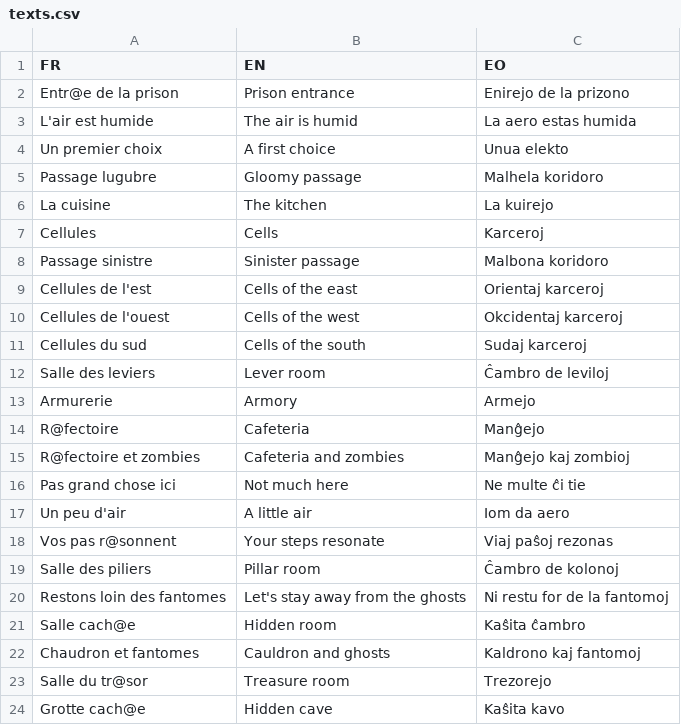
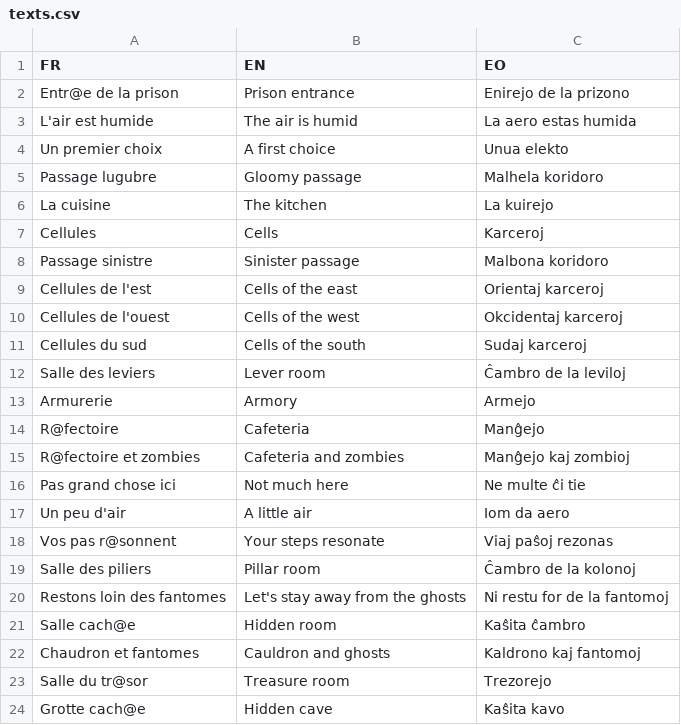
Before and after one commit to Mokona/in-the-haunted-prison, a CSV file: data/texts.csv, drawn as a sheet.

Commit message:
Some fixes in translated text.

```diff
--- a/data/texts.csv
+++ b/data/texts.csv
@@ -11,3 +11,3 @@ FR,EN,EO
 "Cellules du sud","Cells of the south","Sudaj karceroj"
-"Salle des leviers","Lever room",Ĉambro de leviloj
+"Salle des leviers","Lever room",Ĉambro de la leviloj
 "Armurerie","Armory","Armejo"
@@ -18,3 +18,3 @@ FR,EN,EO
 "Vos pas r@sonnent","Your steps resonate","Viaj paŝoj rezonas"
-"Salle des piliers","Pillar room","Ĉambro de kolonoj"
+"Salle des piliers","Pillar room",Ĉambro de la kolonoj
 "Restons loin des fantomes","Let's stay away from the ghosts","Ni restu for de la fantomoj"
```
